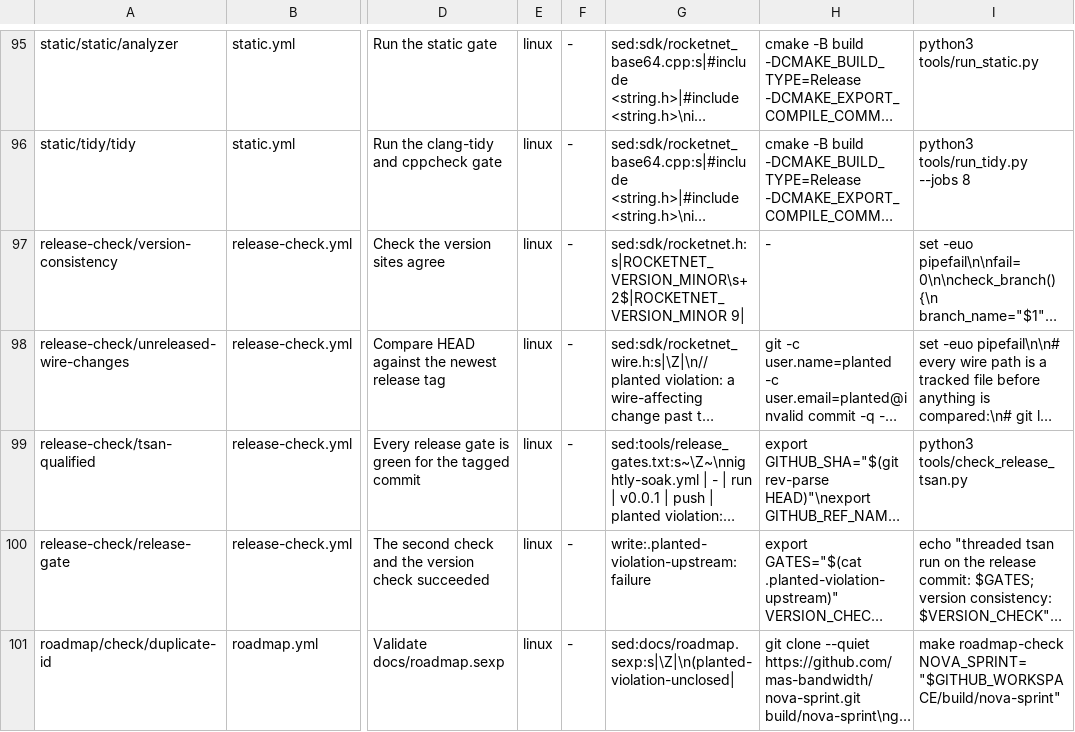
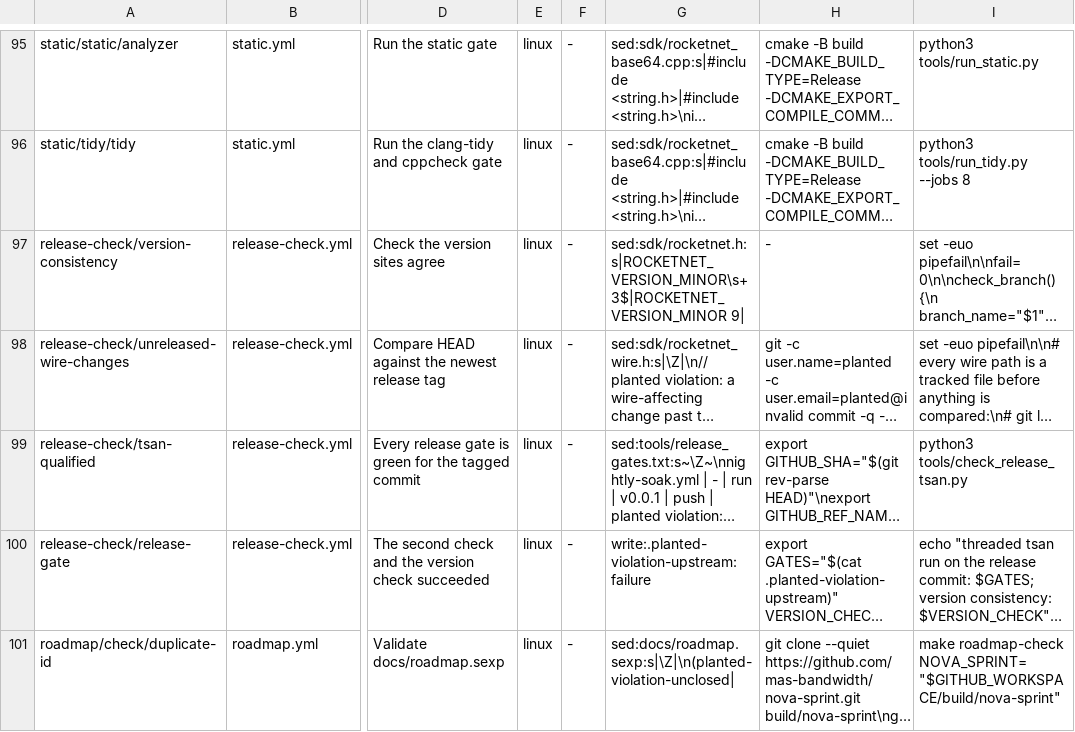
Before and after one commit to mas-bandwidth/rocketnet, a TSV file: tools/planted_violations.tsv, drawn as a sheet; only a part is shown, gaps mark what is left out; long unchanged cells end in …; the diff names each change by its address in the sheet, - before the commit and + after, or states it on an @@ line.

```diff
--- a/tools/planted_violations.tsv
+++ b/tools/planted_violations.tsv
-G97: sed:sdk/rocketnet.h:s|ROCKETNET_VERSION_MINOR\s+2$|ROCKETNET_VERSION_MINOR 9|
+G97: sed:sdk/rocketnet.h:s|ROCKETNET_VERSION_MINOR\s+3$|ROCKETNET_VERSION_MINOR 9|
```
Also changed, not shown: 9 other files.
